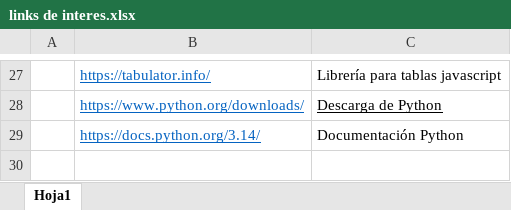
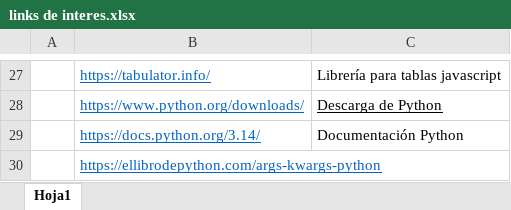
Before and after one commit to RicardoTechDev/Reinventate_SENCE_RTD-24-01-01-0001-2, an Excel workbook: links de interes.xlsx, sheet Hoja1, drawn as a sheet; only a part is shown, gaps mark what is left out; values as stored, in another font and other column widths than the file's, no borders; the diff names each change by its address in the sheet, - before the commit and + after, or states it on an @@ line.

```diff
--- a/links de interes.xlsx (sheet Hoja1)
+++ b/links de interes.xlsx (sheet Hoja1)
+row 30:  | https://ellibrodepython.com/args-kwargs-python
```
Also changed, not shown: Calendario.xlsx, 3 other files.
